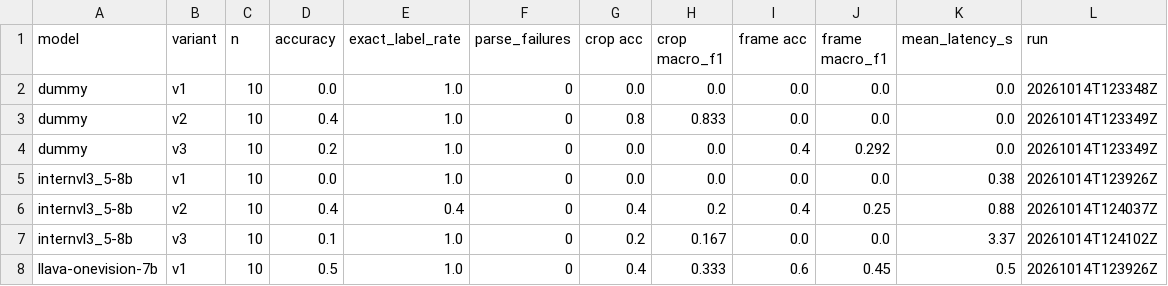
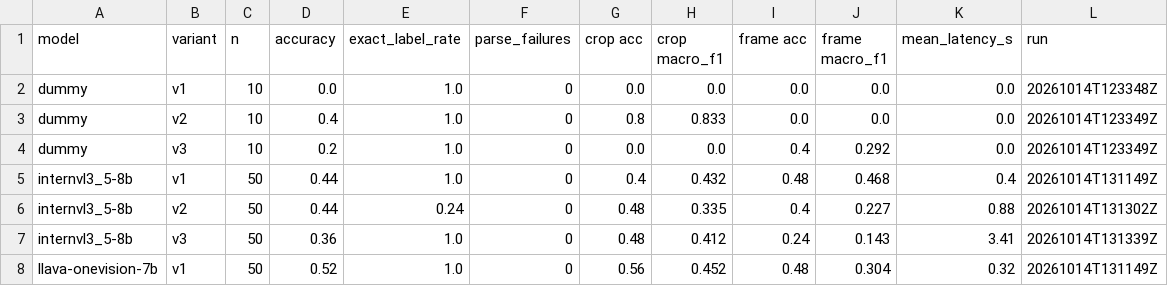
Before and after one commit to UvA-3DMorpheus/vlm-scene-understanding, a CSV file: results/tables/exp1_sim_accuracy.csv, drawn as a sheet; only a part is shown; the diff covers the shown part only.

```diff
--- a/results/tables/exp1_sim_accuracy.csv
+++ b/results/tables/exp1_sim_accuracy.csv
@@ -4,5 +4,5 @@ dummy,v2,10,0.4,1.0,0,0.8,0.833,0.0,0.0,0.0,20261014T123349Z
 dummy,v3,10,0.2,1.0,0,0.0,0.0,0.4,0.292,0.0,20261014T123349Z
-internvl3_5-8b,v1,10,0.0,1.0,0,0.0,0.0,0.0,0.0,0.38,20261014T123926Z
-internvl3_5-8b,v2,10,0.4,0.4,0,0.4,0.2,0.4,0.25,0.88,20261014T124037Z
-internvl3_5-8b,v3,10,0.1,1.0,0,0.2,0.167,0.0,0.0,3.37,20261014T124102Z
-llava-onevision-7b,v1,10,0.5,1.0,0,0.4,0.333,0.6,0.45,0.5,20261014T123926Z
+internvl3_5-8b,v1,50,0.44,1.0,0,0.4,0.432,0.48,0.468,0.4,20261014T131149Z
+internvl3_5-8b,v2,50,0.44,0.24,0,0.48,0.335,0.4,0.227,0.88,20261014T131302Z
+internvl3_5-8b,v3,50,0.36,1.0,0,0.48,0.412,0.24,0.143,3.41,20261014T131339Z
+llava-onevision-7b,v1,50,0.52,1.0,0,0.56,0.452,0.48,0.304,0.32,20261014T131149Z
```
Also changed, not shown: 36 edited cells elsewhere in this file, results/tables/exp1_runs.csv, results/tables/exp1_sim_agreement.csv, 10 other files.
